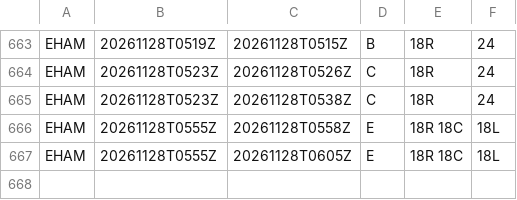
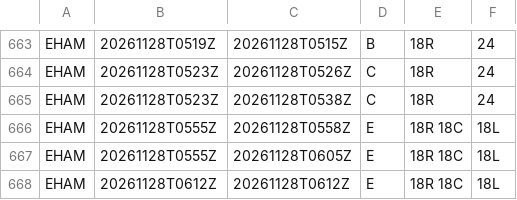
Before and after one commit to honghebincsg/pegasus-fid-gist, a CSV file: atis-history/EHAM/2026-11.csv, drawn as a sheet; only a part is shown, gaps mark what is left out; the diff names each change by its address in the sheet, - before the commit and + after, or states it on an @@ line.

```diff
--- a/atis-history/EHAM/2026-11.csv
+++ b/atis-history/EHAM/2026-11.csv
+row 668: EHAM | 20261128T0612Z | 20261128T0612Z | E | 18R 18C | 18L
```
Also changed, not shown: atis-history/KLAX/2026-11.csv, atis-history/PANC/2026-11.csv, 5 other files.
